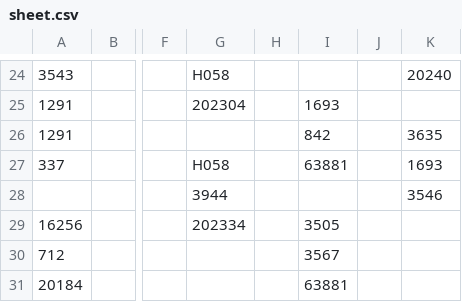
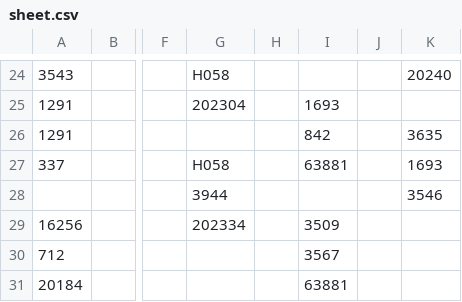
Before and after one commit to tennercheung/LEDMerchLookup, a CSV file: sheet.csv, drawn as a sheet; only a part is shown, gaps mark what is left out; the diff names each change by its address in the sheet, - before the commit and + after, or states it on an @@ line.

Commit message:
UPDATED COL5

```diff
--- a/sheet.csv
+++ b/sheet.csv
-I29: 3505
+I29: 3509
```
